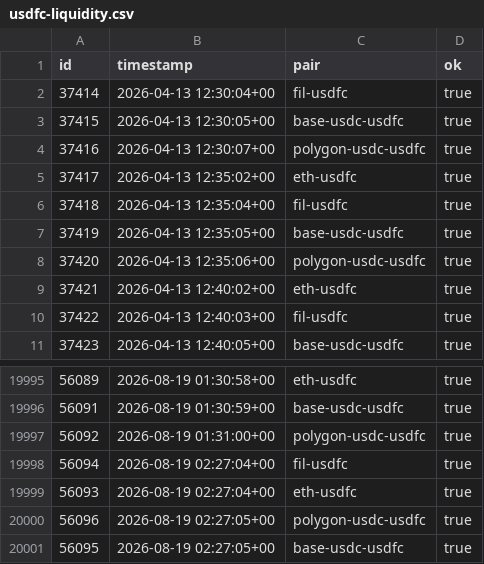
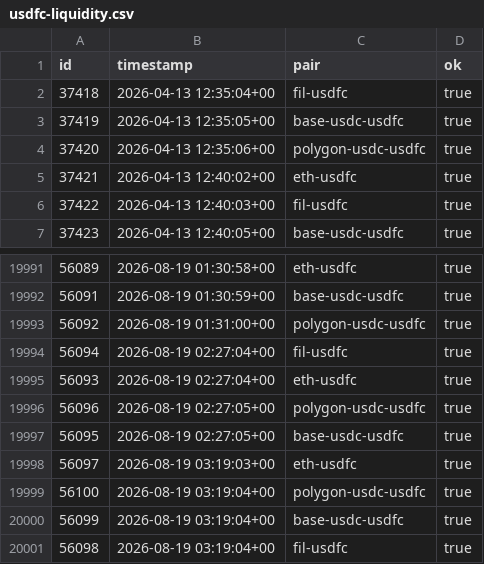
Before and after one commit to dannyob/ff-actions, a CSV file: usdfc-liquidity/usdfc-liquidity.csv, drawn as a sheet; only a part is shown, gaps mark what is left out; removed rows and columns are numbered as before the commit, all else as after; the diff names each change by its address in the sheet, - before the commit and + after, or states it on an @@ line.

Commit message:
[automated] usdfc-liquidity probe

```diff
--- a/usdfc-liquidity/usdfc-liquidity.csv
+++ b/usdfc-liquidity/usdfc-liquidity.csv
-row 2: 37414 | 2026-04-13 12:30:04+00 | fil-usdfc | true
-row 3: 37415 | 2026-04-13 12:30:05+00 | base-usdc-usdfc | true
-row 4: 37416 | 2026-04-13 12:30:07+00 | polygon-usdc-usdfc | true
-row 5: 37417 | 2026-04-13 12:35:02+00 | eth-usdfc | true
+row 19998: 56097 | 2026-08-19 03:19:03+00 | eth-usdfc | true
+row 19999: 56100 | 2026-08-19 03:19:04+00 | polygon-usdc-usdfc | true
+row 20000: 56099 | 2026-08-19 03:19:04+00 | base-usdc-usdfc | true
+row 20001: 56098 | 2026-08-19 03:19:04+00 | fil-usdfc | true
```
Also changed, not shown: 1 other file.
